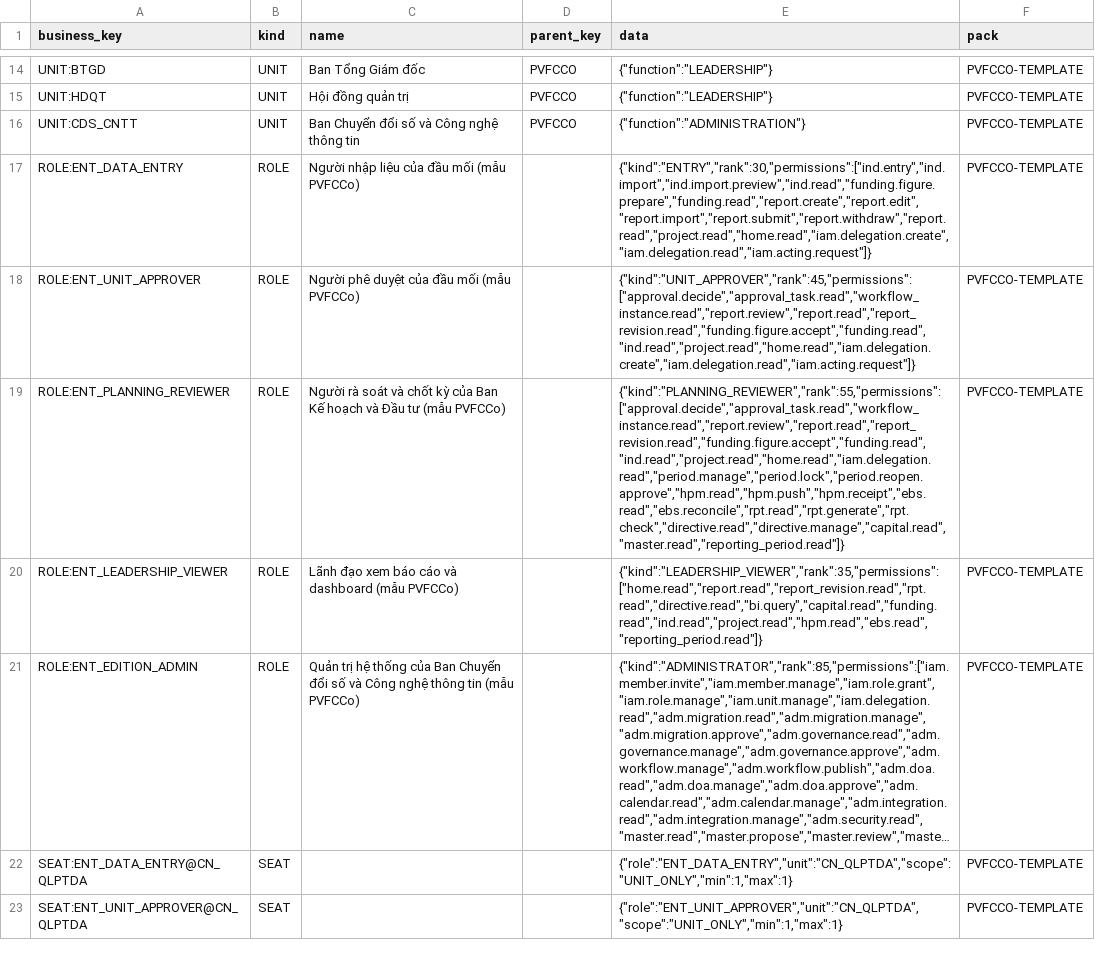
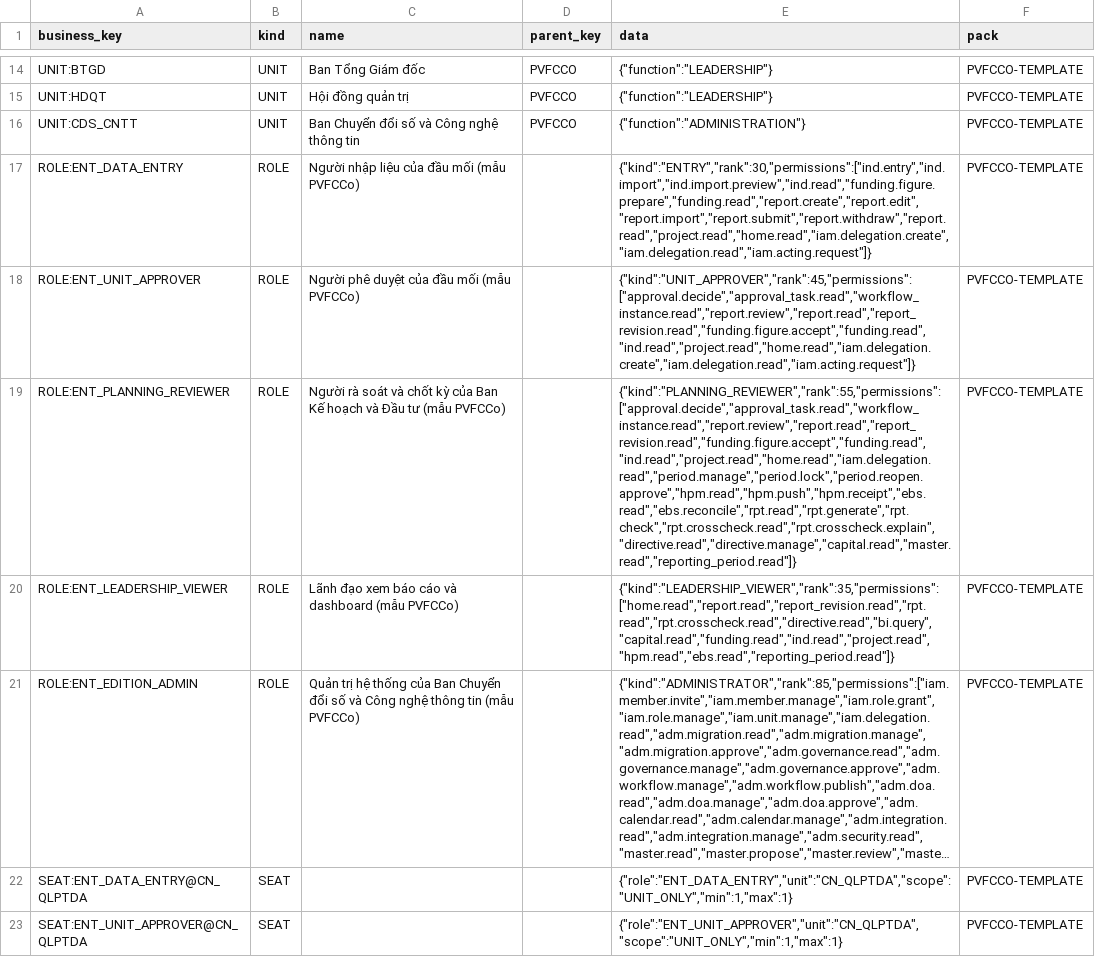
Before and after one commit to trungtm78/PIS, a CSV file: packages/edition-enterprise/templates/org-pack/pvfcco-template.csv, drawn as a sheet; only a part is shown, gaps mark what is left out; long unchanged cells end in …; the diff names each change by its address in the sheet, - before the commit and + after, or states it on an @@ line.

```diff
--- a/packages/edition-enterprise/templates/org-pack/pvfcco-template.csv
+++ b/packages/edition-enterprise/templates/org-pack/pvfcco-template.csv
-E19 (data): {"kind":"PLANNING_REVIEWER","rank":55,"permissions":["approval.decide","approval_task.read","workflow_instance.read","report.review","report.read","report_revision.read","funding.figure.accept","funding.read","ind.read","project.read","home.read","iam.delegation.read","period.manage","period.lock","period.reopen.approve","hpm.read","hpm.push","hpm.receipt","ebs.read","ebs.reconcile","rpt.read","rpt.generate","rpt.check","directive.read","directive.manage","capital.read","master.read","reporting_period.read"]}
+E19 (data): {"kind":"PLANNING_REVIEWER","rank":55,"permissions":["approval.decide","approval_task.read","workflow_instance.read","report.review","report.read","report_revision.read","funding.figure.accept","funding.read","ind.read","project.read","home.read","iam.delegation.read","period.manage","period.lock","period.reopen.approve","hpm.read","hpm.push","hpm.receipt","ebs.read","ebs.reconcile","rpt.read","rpt.generate","rpt.check","rpt.crosscheck.read","rpt.crosscheck.explain","directive.read","directive.manage","capital.read","master.read","reporting_period.read"]}
-E20 (data): {"kind":"LEADERSHIP_VIEWER","rank":35,"permissions":["home.read","report.read","report_revision.read","rpt.read","directive.read","bi.query","capital.read","funding.read","ind.read","project.read","hpm.read","ebs.read","reporting_period.read"]}
+E20 (data): {"kind":"LEADERSHIP_VIEWER","rank":35,"permissions":["home.read","report.read","report_revision.read","rpt.read","rpt.crosscheck.read","directive.read","bi.query","capital.read","funding.read","ind.read","project.read","hpm.read","ebs.read","reporting_period.read"]}
```
Also changed, not shown: 18 other files.
